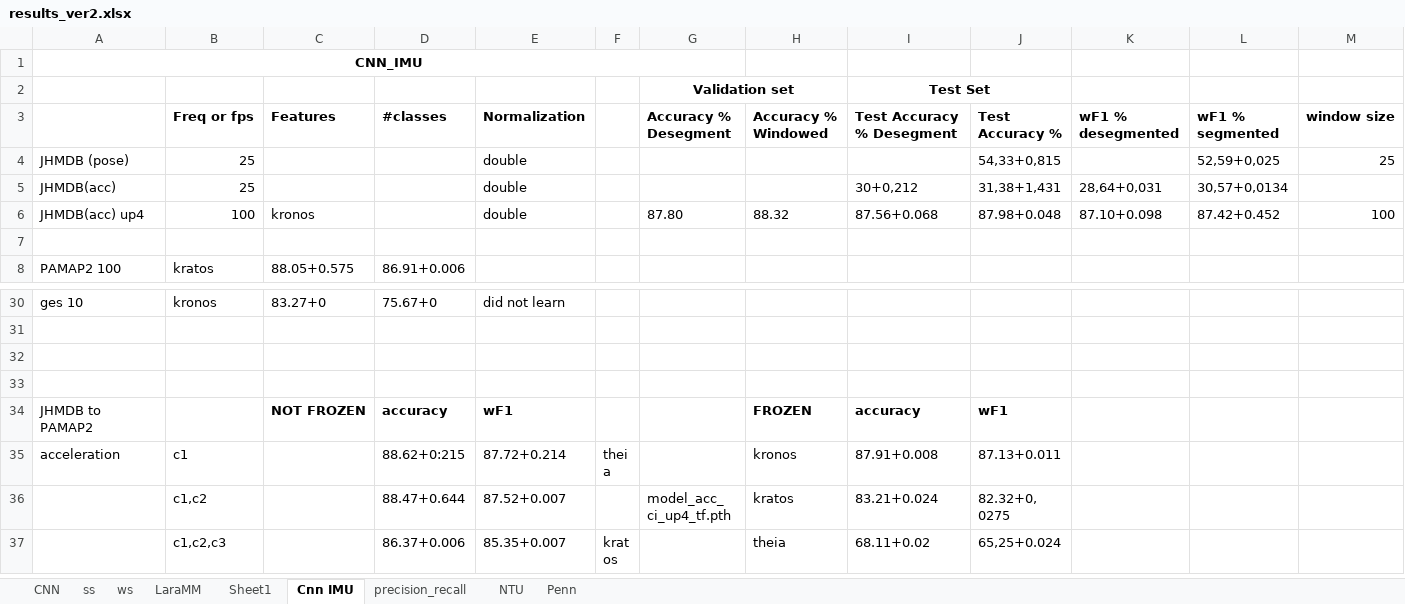
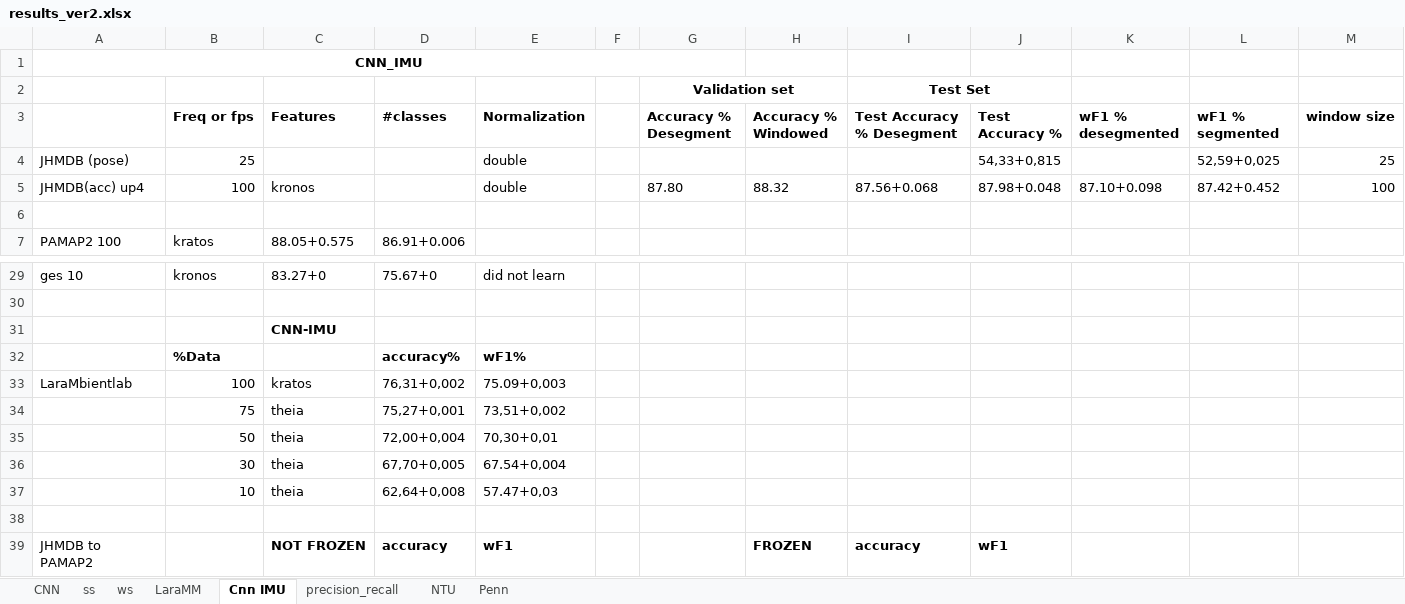
Before and after one commit to shrutarv/Create-Synthetic-IMU-data, an Excel workbook: results_ver2.xlsx, sheet Cnn IMU, drawn as a sheet; only a part is shown, gaps mark what is left out; the shorter side is filled out with more unchanged rows; values as stored, in another font and other column widths than the file's, no borders; removed rows and columns are numbered as before the commit, all else as after; rows hold the shown columns only; the diff covers the shown part only; the diff names each change by its address in the sheet, - before the commit and + after, or states it on an @@ line.

```diff
--- a/results_ver2.xlsx (sheet Cnn IMU)
+++ b/results_ver2.xlsx (sheet Cnn IMU)
-sheet tab: Sheet1
-row 5: JHMDB(acc) | 25 |  |  | double |  |  |  | 30+0,212 | 31,38+1,431 | 28,64+0,031 | 30,57+0,0134
-C31 (Features): (empty)
+C31 (Features): CNN-IMU
+row 32:  | %Data |  | accuracy% | wF1%
+row 33: LaraMbientlab | 100 | kratos | 76,31+0,002 | 75.09+0,003
+row 34:  | 75 | theia | 75,27+0,001 | 73,51+0,002
+row 35:  | 50 | theia | 72,00+0,004 | 70,30+0,01
+row 36:  | 30 | theia | 67,70+0,005 | 67.54+0,004
+row 37:  | 10 | theia | 62,64+0,008 | 57.47+0,03
```
Also changed, not shown: 61 added rows elsewhere in this sheet, sheet CNN, sheet NTU.
